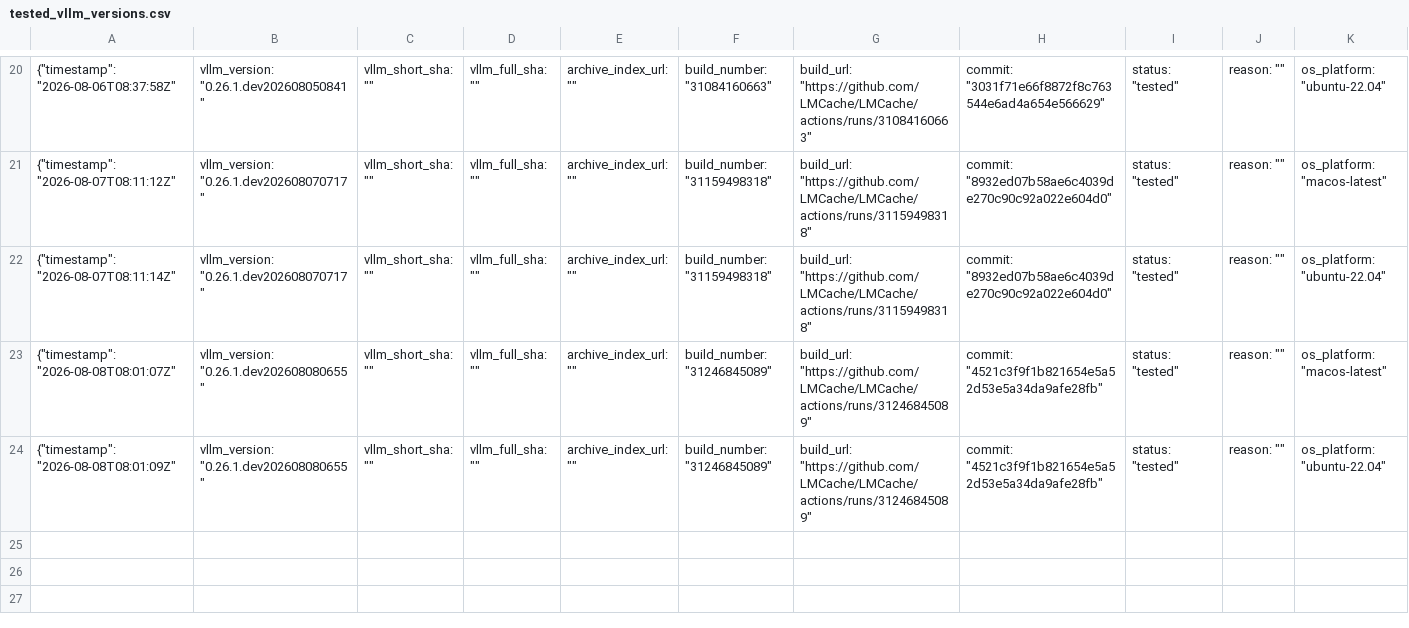
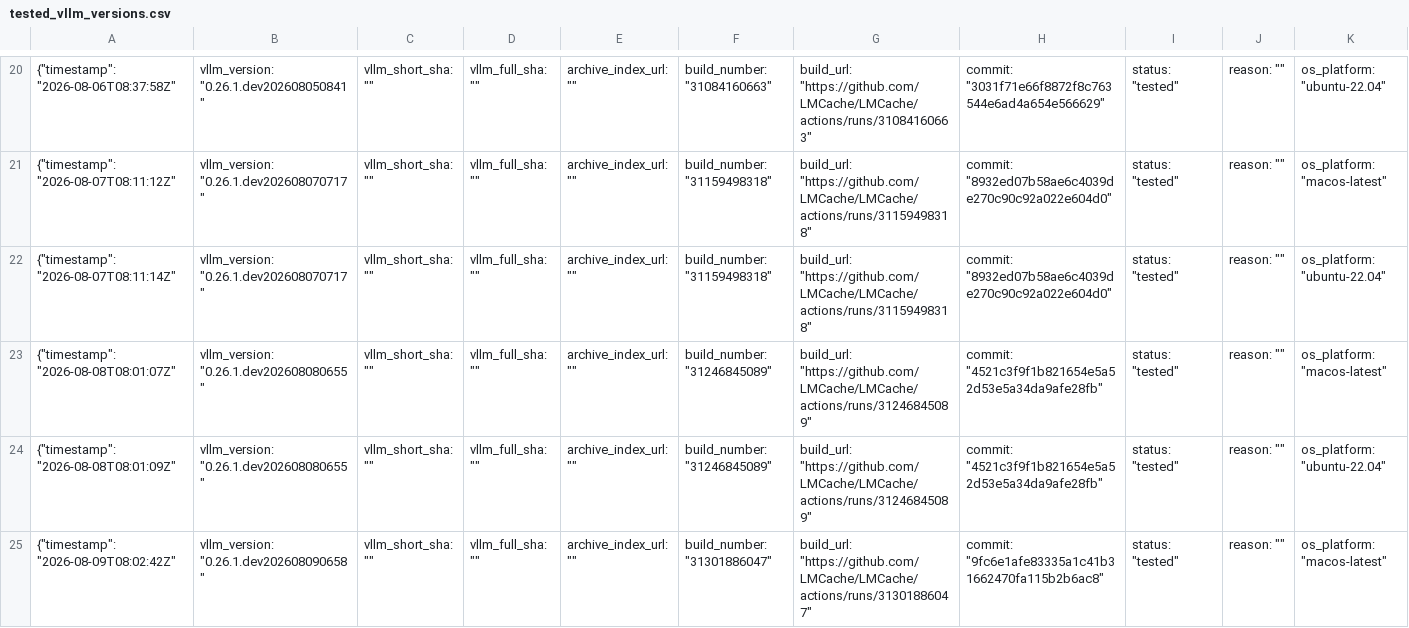
Before and after one commit to LMCache/LMCache, a CSV file: tested_vllm_versions.csv, drawn as a sheet; only a part is shown, gaps mark what is left out; rows hold the shown columns only; the diff names each change by its address in the sheet, - before the commit and + after, or states it on an @@ line.

Commit message:
Pin vLLM nightly (tested): 0.26.1.dev202608090658

```diff
--- a/tested_vllm_versions.csv
+++ b/tested_vllm_versions.csv
+row 25: {"timestamp": "2026-08-09T08:02:42Z" | vllm_version: "0.26.1.dev202608090658" | vllm_short_sha: "" | vllm_full_sha: "" | archive_index_url: "" | build_number: "31301886047" | build_url: "https://github.com/LMCache/LMCache/actions/runs/31301886047" | commit: "9fc6e1afe83335a1c41b31662470fa115b2b6ac8" | status: "tested" | reason: "" | os_platform: "macos-latest"
```
Also changed, not shown: 1 other file.
